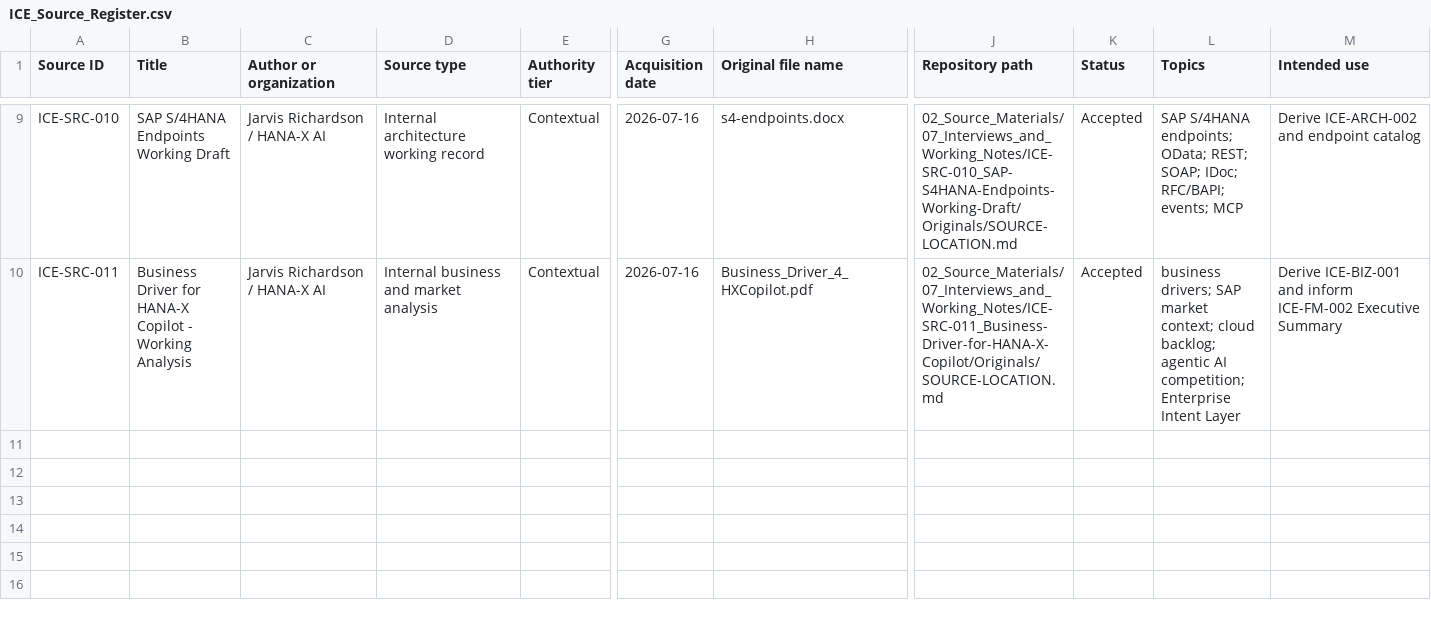
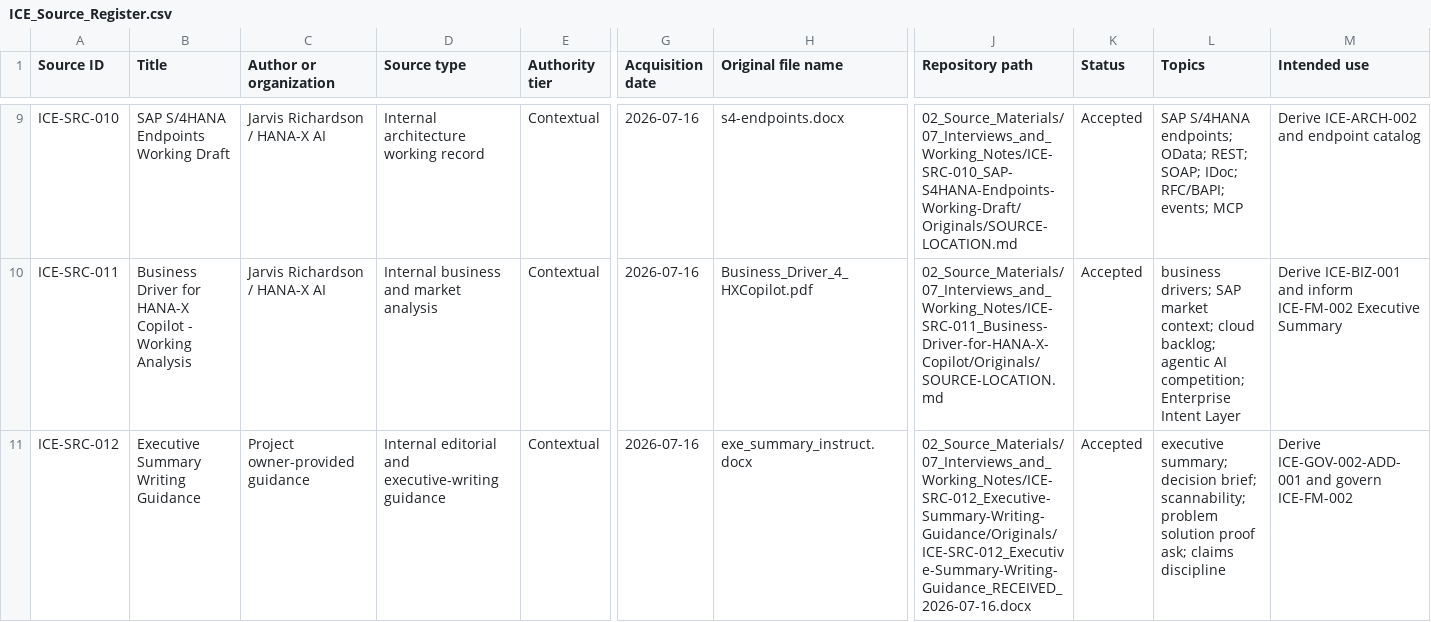
Before and after one commit to hanax-ai/Project-ICE-HANA-X-Copilot, a CSV file: 01_Registers/ICE_Source_Register.csv, drawn as a sheet; only a part is shown, gaps mark what is left out; rows hold the shown columns only; the diff names each change by its address in the sheet, - before the commit and + after, or states it on an @@ line.

Commit message:
chore(registers): add ICE-SRC-012

```diff
--- a/01_Registers/ICE_Source_Register.csv
+++ b/01_Registers/ICE_Source_Register.csv
+row 11: ICE-SRC-012 | Executive Summary Writing Guidance | Project owner-provided guidance | Internal editorial and executive-writing guidance | Contextual | 2026-07-16 | exe_summary_instruct.docx | 02_Source_Materials/07_Interviews_and_Working_Notes/ICE-SRC-012_Executive-Summary-Writing-Guidance/Originals/ICE-SRC-012_Executive-Summary-Writing-Guidance_RECEIVED_2026-07-16.docx | Accepted | executive summary; decision brief; scannability; problem solution proof ask; claims discipline | Derive ICE-GOV-002-ADD-001 and govern ICE-FM-002
```
